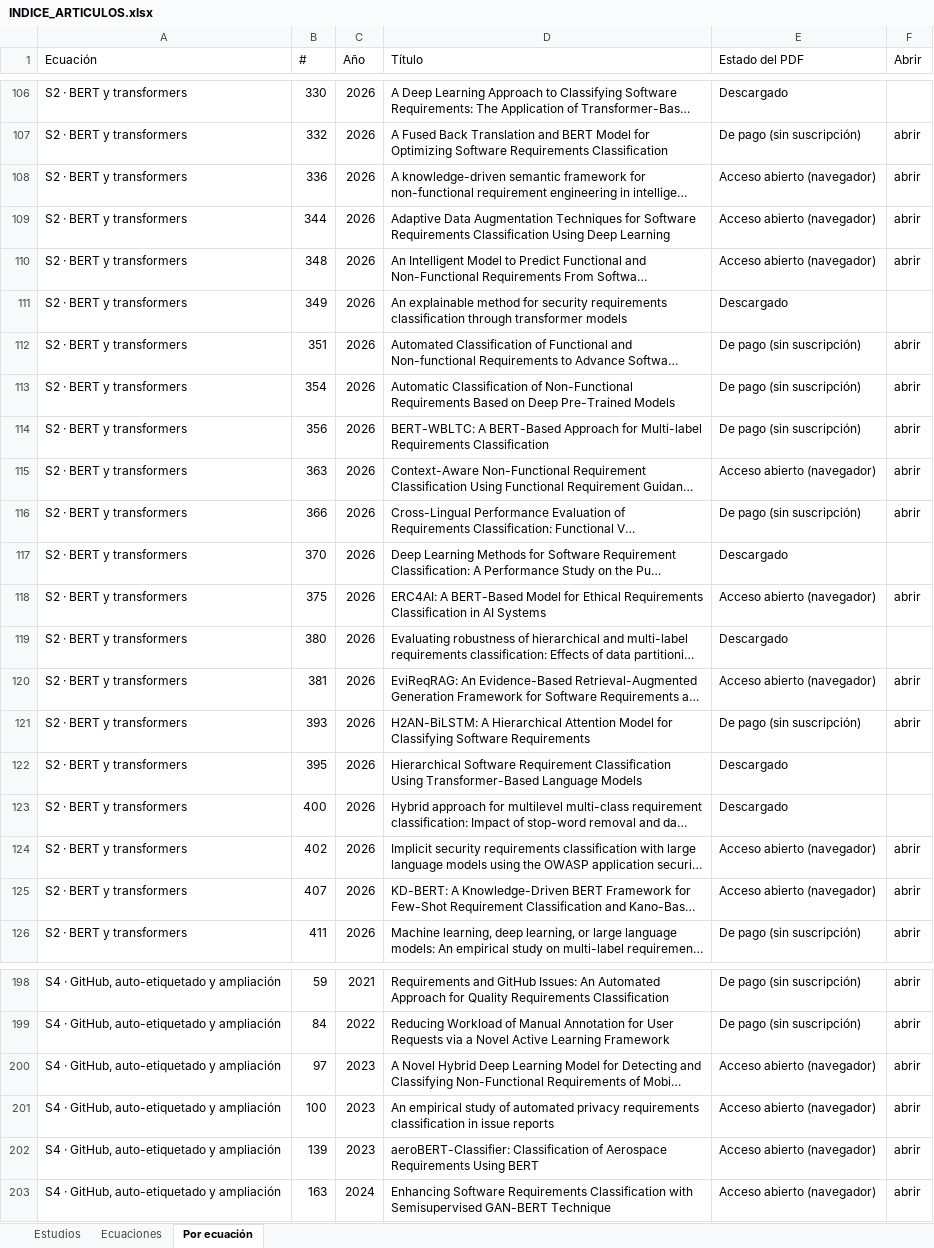
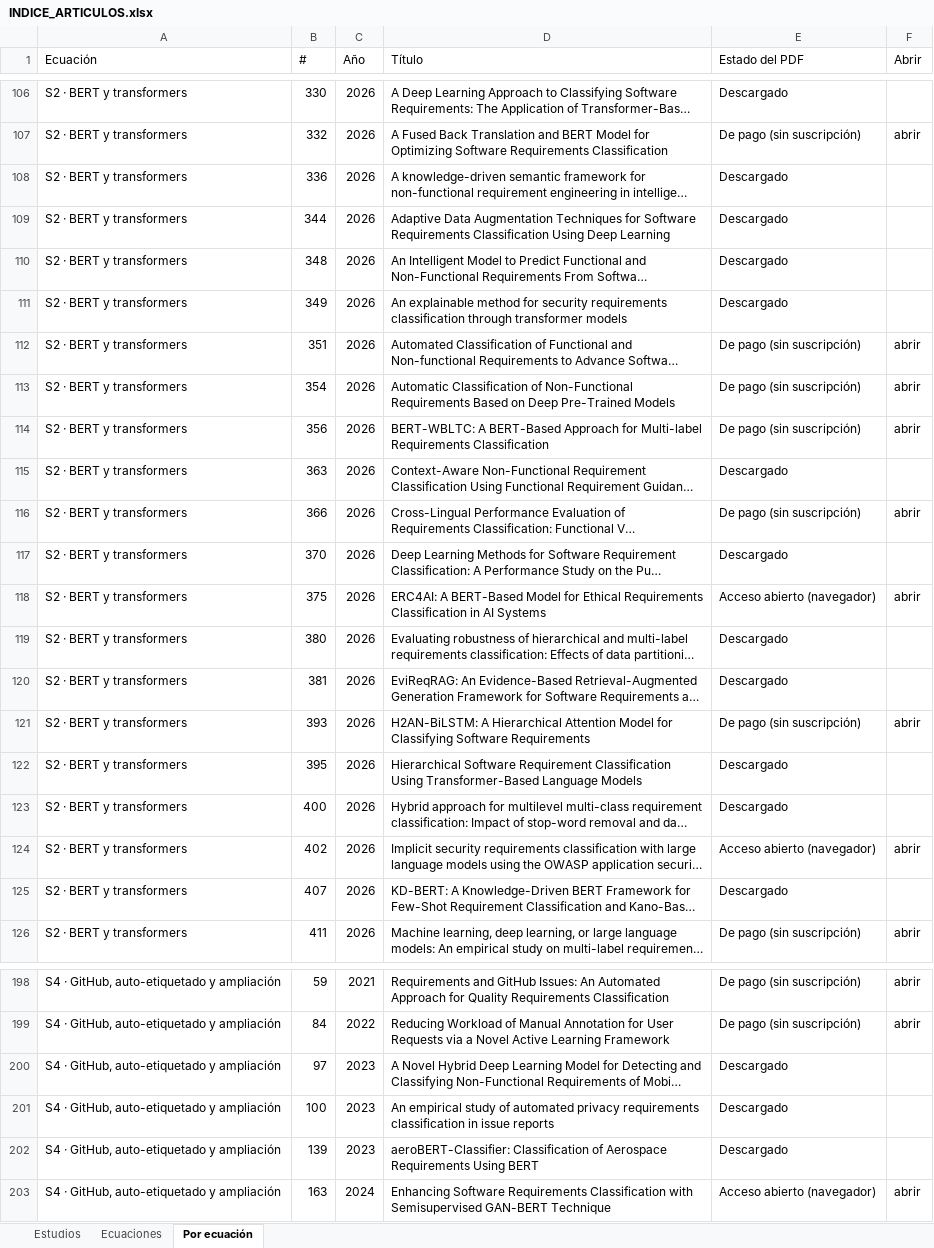
Before and after one commit to AlessandroPastor/research, an Excel workbook: Articulos/PDF/INDICE_ARTICULOS.xlsx, sheet Por ecuación, drawn as a sheet; only a part is shown, gaps mark what is left out; long unchanged cells end in …; values as stored, in another font and other column widths than the file's, no cell formats; the diff covers the shown part only; the diff names each change by its address in the sheet, - before the commit and + after, or states it on an @@ line.

```diff
--- a/Articulos/PDF/INDICE_ARTICULOS.xlsx (sheet Por ecuación)
+++ b/Articulos/PDF/INDICE_ARTICULOS.xlsx (sheet Por ecuación)
-E108:E110 (Estado del PDF): Acceso abierto (navegador)
+E108:E110 (Estado del PDF): Descargado
-F108:F110 (Abrir): abrir
+F108:F110 (Abrir): (empty)
-E115 (Estado del PDF): Acceso abierto (navegador)
+E115 (Estado del PDF): Descargado
-F115 (Abrir): abrir
+F115 (Abrir): (empty)
-E120 (Estado del PDF): Acceso abierto (navegador)
+E120 (Estado del PDF): Descargado
-F120 (Abrir): abrir
+F120 (Abrir): (empty)
-E125 (Estado del PDF): Acceso abierto (navegador)
+E125 (Estado del PDF): Descargado
-F125 (Abrir): abrir
+F125 (Abrir): (empty)
-E200:E202 (Estado del PDF): Acceso abierto (navegador)
+E200:E202 (Estado del PDF): Descargado
-F200:F202 (Abrir): abrir
+F200:F202 (Abrir): (empty)
```
Also changed, not shown: 68 edited cells elsewhere in this sheet, sheet Estudios, sheet Ecuaciones, cell formats, RSL/formulario_extraccion_calidad.xlsx, 10 other files.
